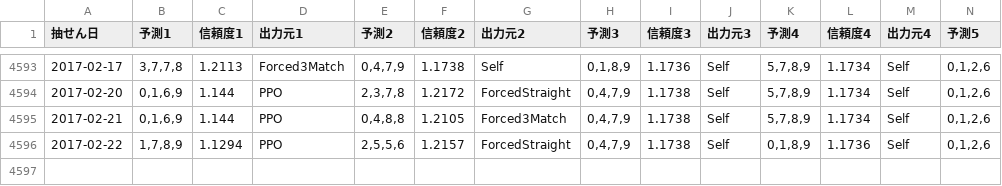
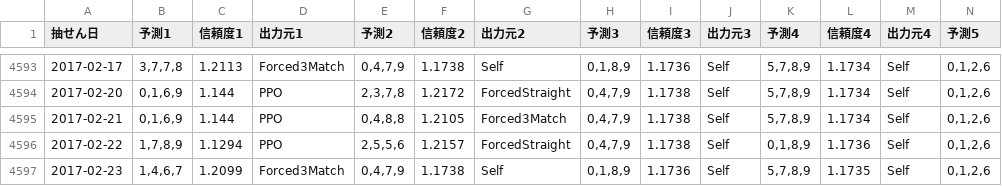
Before and after one commit to Joker7822/num4, a CSV file: Numbers4_predictions.csv, drawn as a sheet; only a part is shown, gaps mark what is left out; rows hold the shown columns only; the diff names each change by its address in the sheet, - before the commit and + after, or states it on an @@ line.

```diff
--- a/Numbers4_predictions.csv
+++ b/Numbers4_predictions.csv
+row 4597: 2017-02-23 | 1,4,6,7 | 1.2099 | Forced3Match | 0,4,7,9 | 1.1738 | Self | 0,1,8,9 | 1.1736 | Self | 5,7,8,9 | 1.1735 | Self | 0,1,2,6
```
